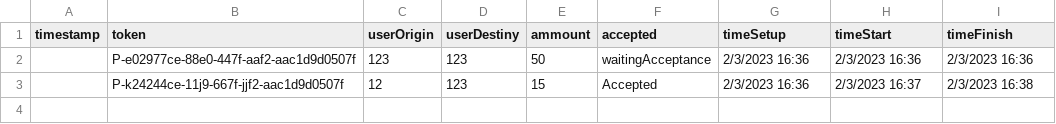
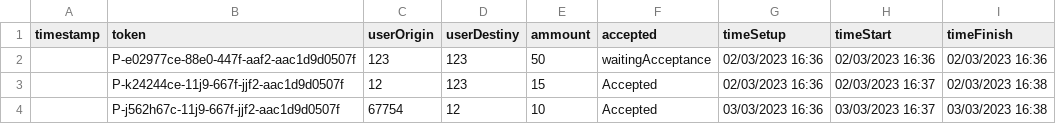
Before and after one commit to JAE-Team/ERP-APP, a CSV file: TablasSQLRailway/exportTablaTransactions.csv, drawn as a sheet.

```diff
--- a/TablasSQLRailway/exportTablaTransactions.csv
+++ b/TablasSQLRailway/exportTablaTransactions.csv
@@ -1,3 +1,4 @@
 timestamp;token;userOrigin;userDestiny;ammount;accepted;timeSetup;timeStart;timeFinish
-;P-e02977ce-88e0-447f-aaf2-aac1d9d0507f;123;123;50;waitingAcceptance;2/3/2023 16:36;2/3/2023 16:36;2/3/2023 16:36
-;P-k24244ce-11j9-667f-jjf2-aac1d9d0507f;12;123;15;Accepted;2/3/2023 16:36;2/3/2023 16:37;2/3/2023 16:38
+;P-e02977ce-88e0-447f-aaf2-aac1d9d0507f;123;123;50;waitingAcceptance;02/03/2023 16:36;02/03/2023 16:36;02/03/2023 16:36
+;P-k24244ce-11j9-667f-jjf2-aac1d9d0507f;12;123;15;Accepted;02/03/2023 16:36;02/03/2023 16:37;02/03/2023 16:38
+;P-j562h67c-11j9-667f-jjf2-aac1d9d0507f;67754;12;10;Accepted;03/03/2023 16:36;03/03/2023 16:37;03/03/2023 16:38
```
Also changed, not shown: TablasSQLRailway/exportTablaUsers.csv, 6 other files.
